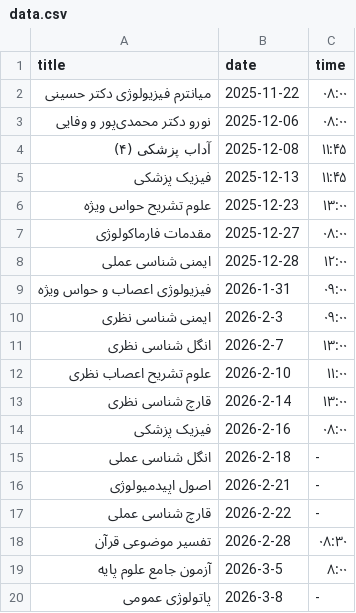
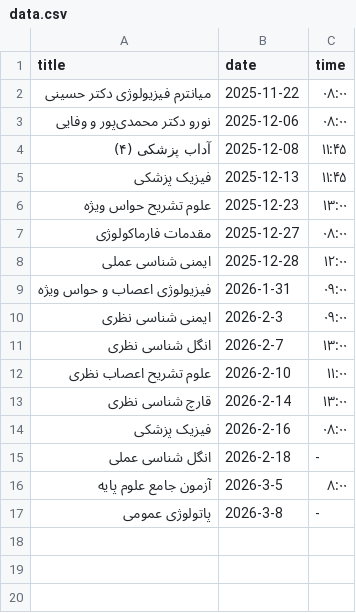
Before and after one commit to Hojjat-Monzavi/exam, a CSV file: data.csv, drawn as a sheet.

Commit message:
Removed cancelled exams

```diff
--- a/data.csv
+++ b/data.csv
@@ -15,5 +15,2 @@ title,date,time
 "انگل شناسی عملی",2026-2-18,-
-"اصول اپیدمیولوژی",2026-2-21,-
-"قارچ شناسی عملی",2026-2-22,-
-"تفسیر موضوعی قرآن",2026-2-28,۰۸:۳۰
 "آزمون جامع علوم پایه",2026-3-5,۸:۰۰
```
